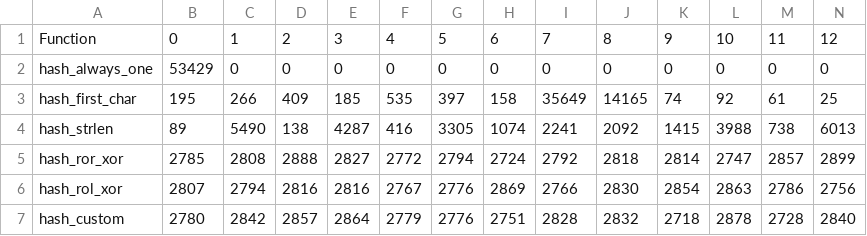
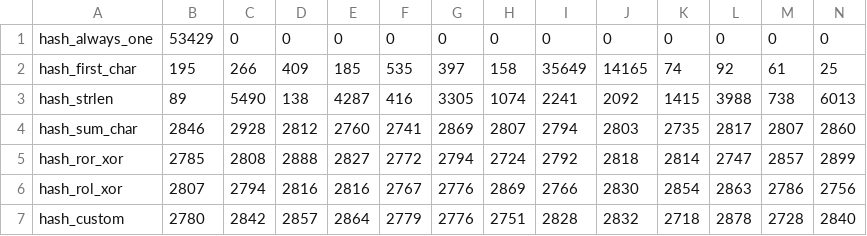
Before and after one commit to MeerkatBoss/hash_table, a CSV file: results/hash_functions.csv, drawn as a sheet; only a part is shown; removed rows and columns are numbered as before the commit, all else as after; rows hold the shown columns only; the diff names each change by its address in the sheet, - before the commit and + after, or states it on an @@ line.

```diff
--- a/results/hash_functions.csv
+++ b/results/hash_functions.csv
-row 1: Function | 0 | 1 | 2 | 3 | 4 | 5 | 6 | 7 | 8 | 9 | 10 | 11 | 12
+row 4: hash_sum_char | 2846 | 2928 | 2812 | 2760 | 2741 | 2869 | 2807 | 2794 | 2803 | 2735 | 2817 | 2807 | 2860
```
Also changed, not shown: 4 other files.
